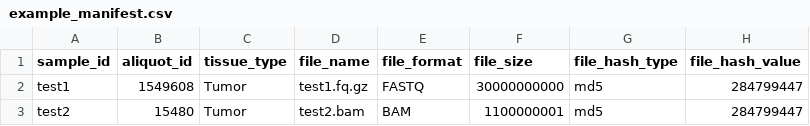
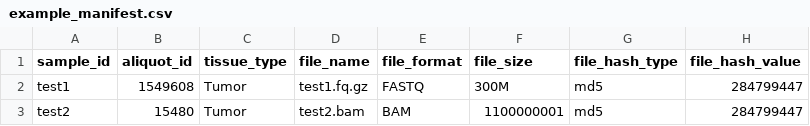
Before and after one commit to d3b-center/d3b-dff-cli, a CSV file: data/example_manifest.csv, drawn as a sheet; only a part is shown; the diff names each change by its address in the sheet, - before the commit and + after, or states it on an @@ line.

Commit message:
:bug: fix validation: file_size

```diff
--- a/data/example_manifest.csv
+++ b/data/example_manifest.csv
-F2 (file_size): 30000000000
+F2 (file_size): 300M
```
Also changed, not shown: 2 other files.
